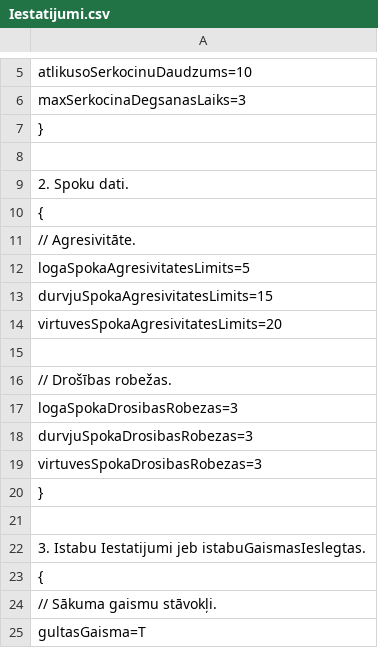
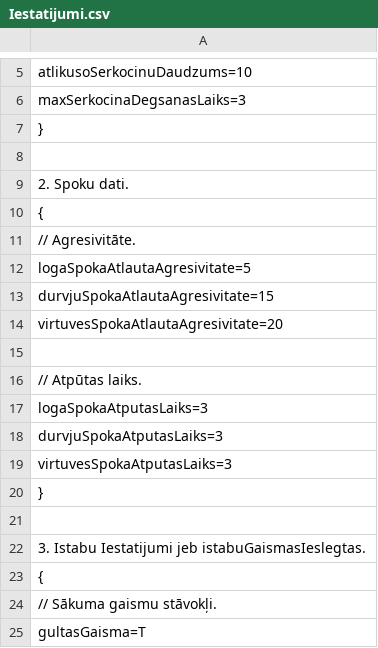
Before and after one commit to 22DP2AKirs/VectevaMaja, a CSV file: Spele/Iestatijumi/Iestatijumi.csv, drawn as a sheet; only a part is shown, gaps mark what is left out.

```diff
--- a/Spele/Iestatijumi/Iestatijumi.csv
+++ b/Spele/Iestatijumi/Iestatijumi.csv
@@ -11,10 +11,10 @@ maxSerkocinaDegsanasLaiks=3
 // Agresivitāte.
-logaSpokaAgresivitatesLimits=5
-durvjuSpokaAgresivitatesLimits=15
-virtuvesSpokaAgresivitatesLimits=20
+logaSpokaAtlautaAgresivitate=5
+durvjuSpokaAtlautaAgresivitate=15
+virtuvesSpokaAtlautaAgresivitate=20
 
-// Drošības robežas.
-logaSpokaDrosibasRobezas=3
-durvjuSpokaDrosibasRobezas=3
-virtuvesSpokaDrosibasRobezas=3
+// Atpūtas laiks.
+logaSpokaAtputasLaiks=3
+durvjuSpokaAtputasLaiks=3
+virtuvesSpokaAtputasLaiks=3
 }
```
Also changed, not shown: 18 other files.
